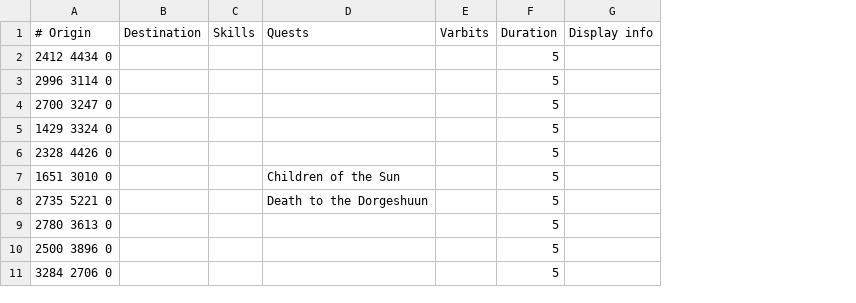
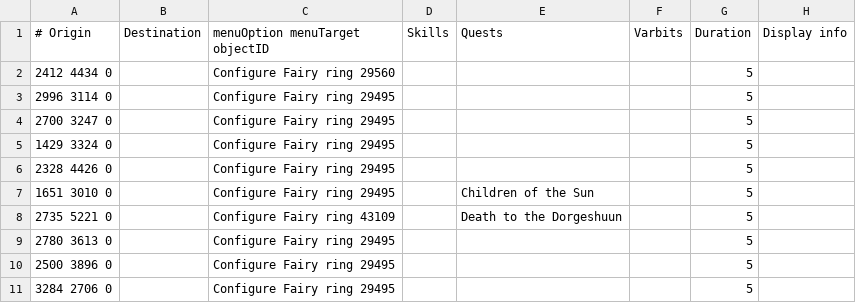
Before and after one commit to wvanderp/shortest-path, a TSV file: src/main/resources/transports/fairy_rings.tsv, drawn as a sheet; only a part is shown; the diff names each change by its address in the sheet, - before the commit and + after, or states it on an @@ line.

Commit message:
Fairy ring object menu info

```diff
--- a/src/main/resources/transports/fairy_rings.tsv
+++ b/src/main/resources/transports/fairy_rings.tsv
+column C (menuOption menuTarget objectID), rows 2-11: Configure Fairy ring 29560 | Configure Fairy ring 29495 | Configure Fairy ring 29495 | Configure Fairy ring 29495 | Configure Fairy ring 29495 | Configure Fairy ring 29495 | Configure Fairy ring 43109 | Configure Fairy ring 29495 | Configure Fairy ring 29495 | Configure Fairy ring 29495
```
